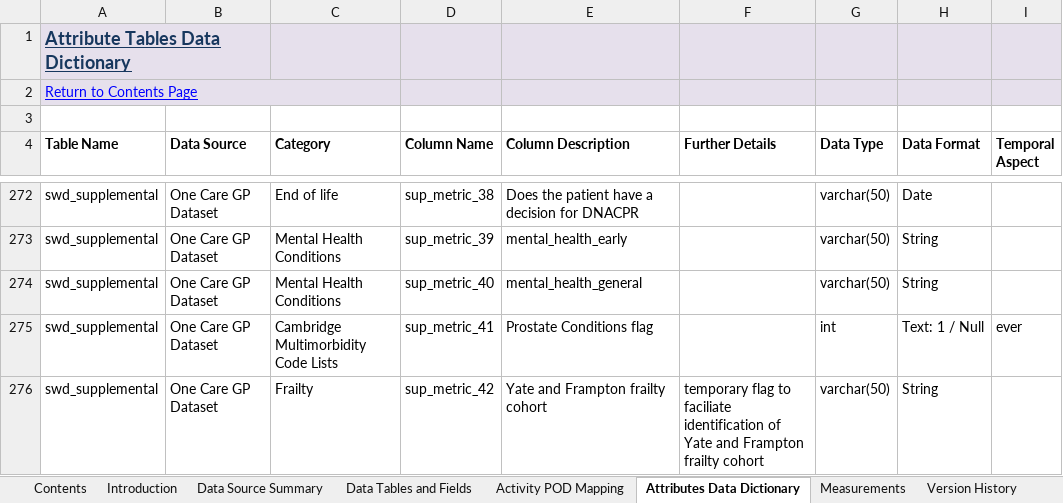
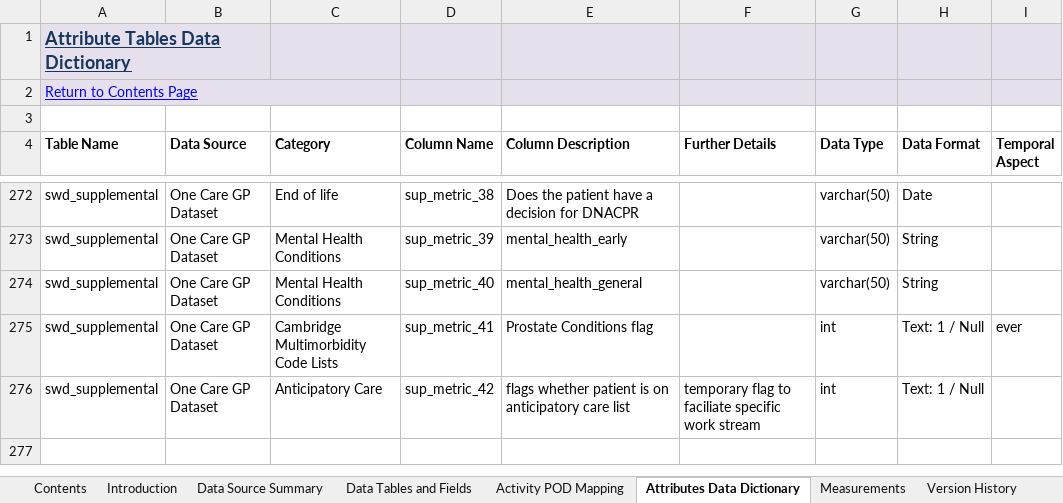
Before and after one commit to BusinessInformationBNSSG/SWD, an Excel workbook: SWD User Guide.xlsx, sheet Attributes Data Dictionary, drawn as a sheet; only a part is shown, gaps mark what is left out; values as stored, in another font and other column widths than the file's, no borders; the diff names each change by its address in the sheet, - before the commit and + after, or states it on an @@ line.

Commit message:
Add files via upload
updated to note new measurement data item - crp

```diff
--- a/SWD User Guide.xlsx (sheet Attributes Data Dictionary)
+++ b/SWD User Guide.xlsx (sheet Attributes Data Dictionary)
-C276 (Category): Frailty
+C276 (Category): Anticipatory Care
-E276 (Column Description): Yate and Frampton frailty cohort
+E276 (Column Description): flags whether patient is on anticipatory care list
-F276 (Further Details): …to faciliate identification of Yate and Frampton frailty cohort
+F276 (Further Details): …to faciliate specific work stream
-G276 (Data Type): varchar(50)
+G276 (Data Type): int
-H276 (Data Format): String
+H276 (Data Format): Text: 1 / Null
```
Also changed, not shown: sheet Data Tables and Fields, sheet Issue Log, sheet Measurements.
